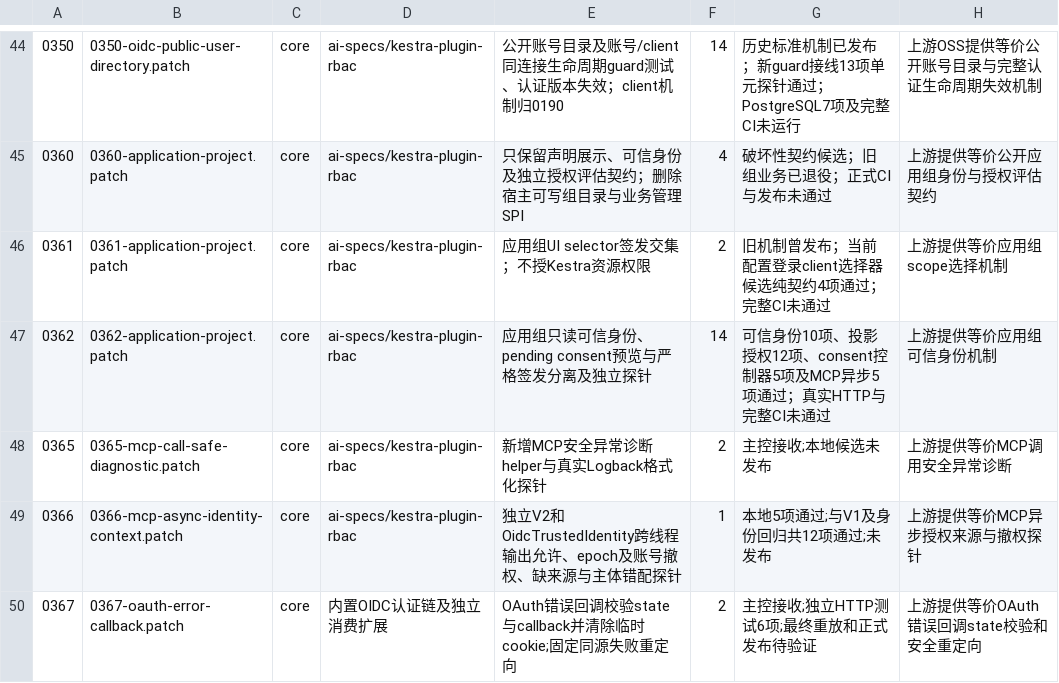
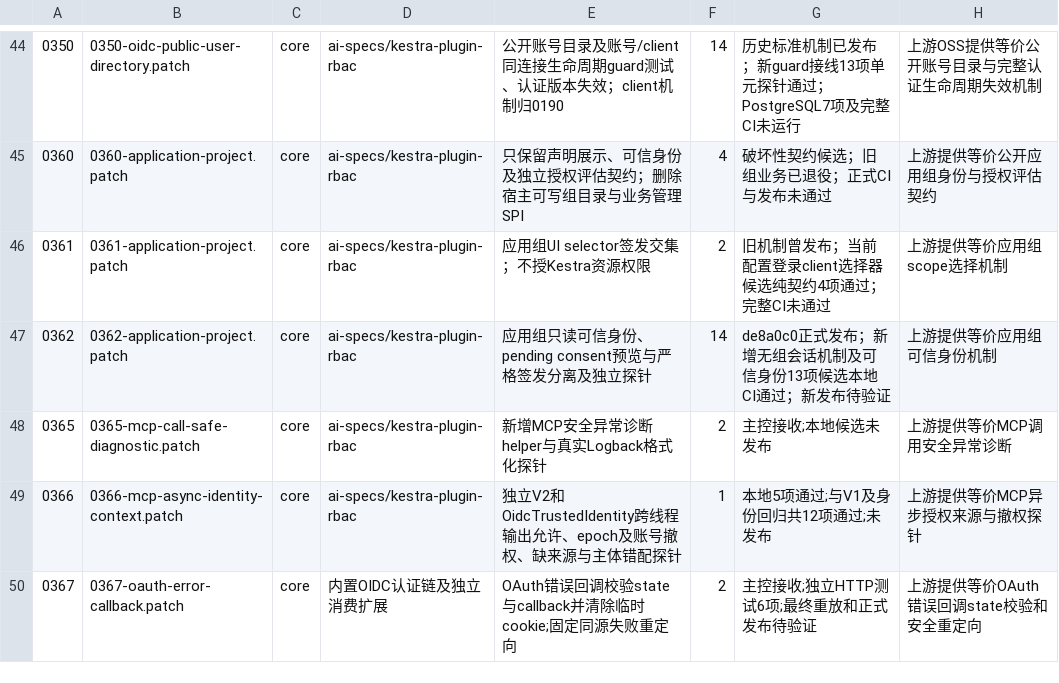
Before and after one commit to ai-specs/kestra-overlay, a TSV file: patches/manifest.tsv, drawn as a sheet; only a part is shown, gaps mark what is left out; the diff names each change by its address in the sheet, - before the commit and + after, or states it on an @@ line.

```diff
--- a/patches/manifest.tsv
+++ b/patches/manifest.tsv
-G47: 可信身份10项、投影授权12项、consent控制器5项及MCP异步5项通过；真实HTTP与完整CI未通过
+G47: de8a0c0正式发布；新增无组会话机制及可信身份13项候选本地CI通过；新发布待验证
```
Also changed, not shown: 6 other files.
